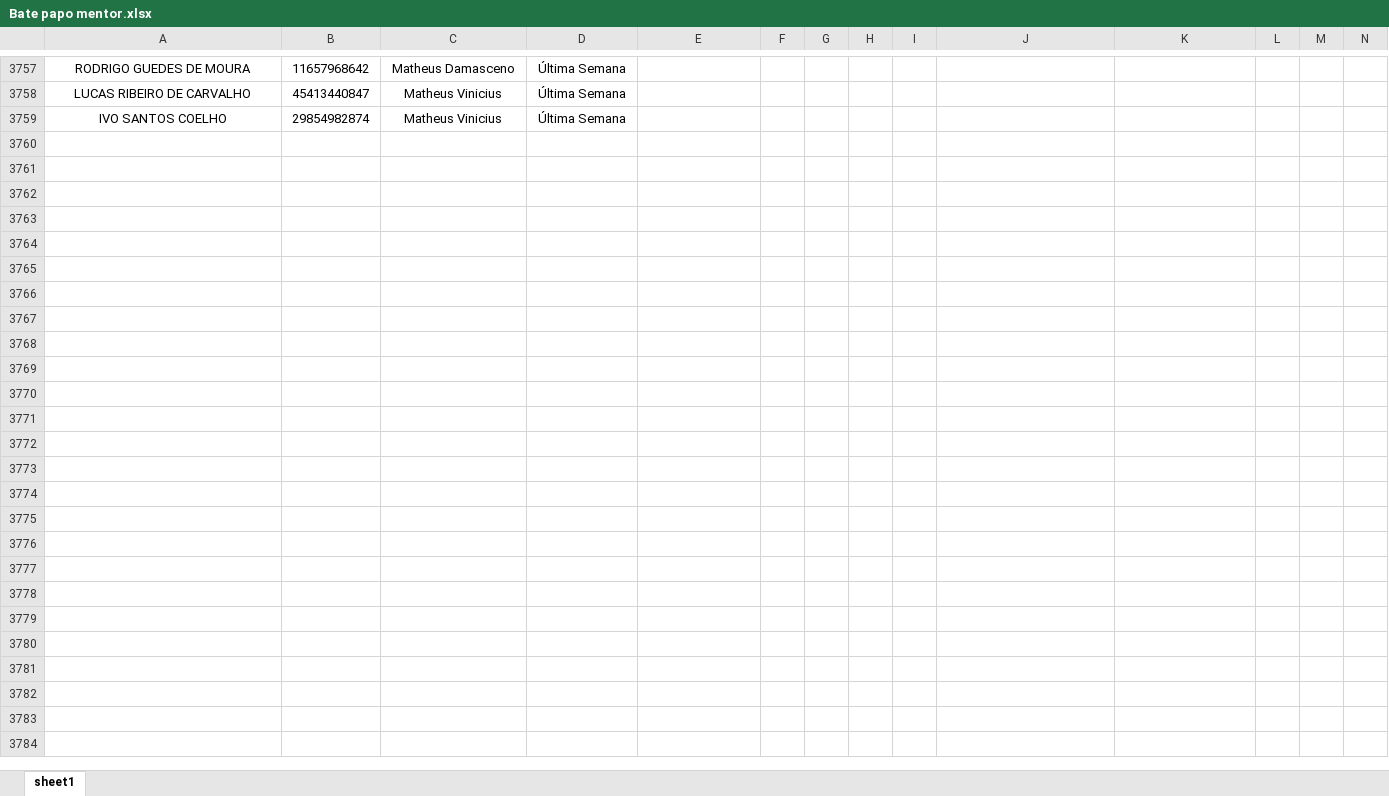
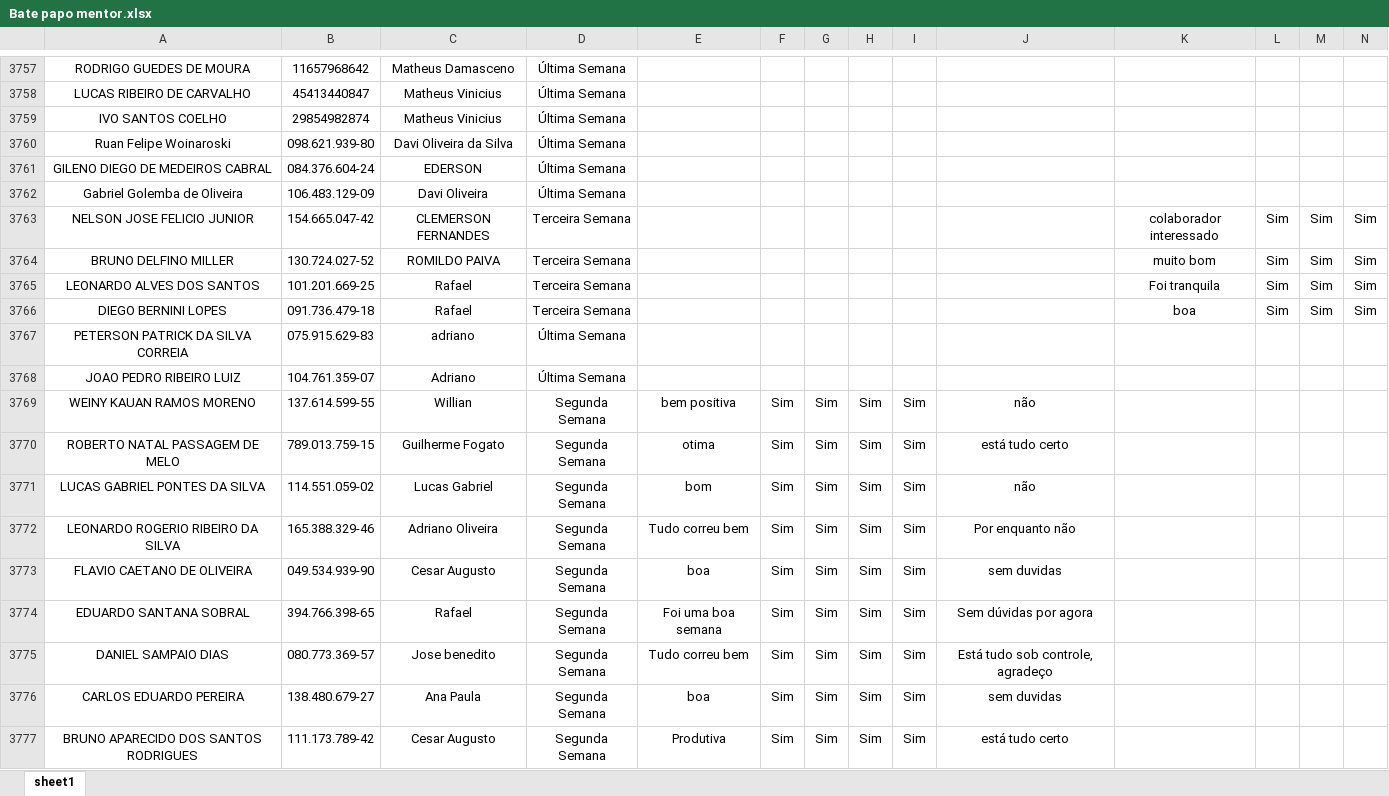
Before and after one commit to Bruna-gzr/dashboard-skap, an Excel workbook: data/Bate papo mentor.xlsx, sheet sheet1, drawn as a sheet; only a part is shown, gaps mark what is left out; values as stored, in another font and other column widths than the file's, no borders; rows hold the shown columns only; the diff covers the shown part only; the diff names each change by its address in the sheet, - before the commit and + after, or states it on an @@ line.

```diff
--- a/data/Bate papo mentor.xlsx (sheet sheet1)
+++ b/data/Bate papo mentor.xlsx (sheet sheet1)
+row 3760: Ruan Felipe Woinaroski | 098.621.939-80 | Davi Oliveira da Silva | Última Semana
+row 3761: GILENO DIEGO DE MEDEIROS CABRAL | 084.376.604-24 | EDERSON | Última Semana
+row 3762: Gabriel Golemba de Oliveira | 106.483.129-09 | Davi Oliveira | Última Semana
+row 3763: NELSON JOSE FELICIO JUNIOR | 154.665.047-42 | CLEMERSON FERNANDES | Terceira Semana |  |  |  |  |  |  | colaborador interessado | Sim | Sim | Sim
+row 3764: BRUNO DELFINO MILLER | 130.724.027-52 | ROMILDO PAIVA | Terceira Semana |  |  |  |  |  |  | muito bom | Sim | Sim | Sim
+row 3765: LEONARDO ALVES DOS SANTOS | 101.201.669-25 | Rafael | Terceira Semana |  |  |  |  |  |  | Foi tranquila | Sim | Sim | Sim
+row 3766: DIEGO BERNINI LOPES | 091.736.479-18 | Rafael | Terceira Semana |  |  |  |  |  |  | boa | Sim | Sim | Sim
+row 3767: PETERSON PATRICK DA SILVA CORREIA | 075.915.629-83 | adriano | Última Semana
+row 3768: JOAO PEDRO RIBEIRO LUIZ | 104.761.359-07 | Adriano | Última Semana
+row 3769: WEINY KAUAN RAMOS MORENO | 137.614.599-55 | Willian | Segunda Semana | bem positiva | Sim | Sim | Sim | Sim | não
+row 3770: ROBERTO NATAL PASSAGEM DE MELO | 789.013.759-15 | Guilherme Fogato | Segunda Semana | otima | Sim | Sim | Sim | Sim | está tudo certo
+row 3771: LUCAS GABRIEL PONTES DA SILVA | 114.551.059-02 | Lucas Gabriel | Segunda Semana | bom | Sim | Sim | Sim | Sim | não
+row 3772: LEONARDO ROGERIO RIBEIRO DA SILVA | 165.388.329-46 | Adriano Oliveira | Segunda Semana | Tudo correu bem | Sim | Sim | Sim | Sim | Por enquanto não
+row 3773: FLAVIO CAETANO DE OLIVEIRA | 049.534.939-90 | Cesar Augusto | Segunda Semana | boa | Sim | Sim | Sim | Sim | sem duvidas
+row 3774: EDUARDO SANTANA SOBRAL | 394.766.398-65 | Rafael | Segunda Semana | Foi uma boa semana | Sim | Sim | Sim | Sim | Sem dúvidas por agora
+row 3775: DANIEL SAMPAIO DIAS | 080.773.369-57 | Jose benedito | Segunda Semana | Tudo correu bem | Sim | Sim | Sim | Sim | Está tudo sob controle, agradeço
+row 3776: CARLOS EDUARDO PEREIRA | 138.480.679-27 | Ana Paula | Segunda Semana | boa | Sim | Sim | Sim | Sim | sem duvidas
+row 3777: BRUNO APARECIDO DOS SANTOS RODRIGUES | 111.173.789-42 | Cesar Augusto | Segunda Semana | Produtiva | Sim | Sim | Sim | Sim | está tudo certo
```
Also changed, not shown: 10 added rows elsewhere in this sheet, data/Acomp novos.xlsx, data/Admitidos.xlsx, 6 other files.
